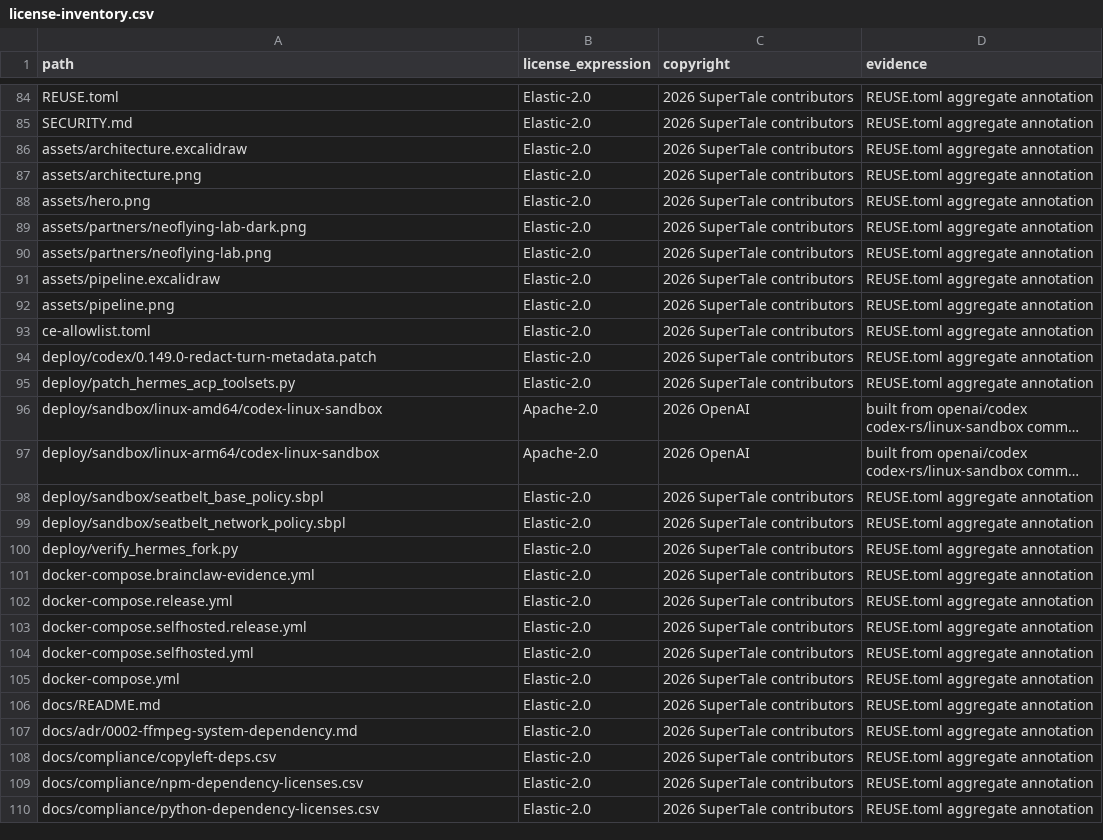
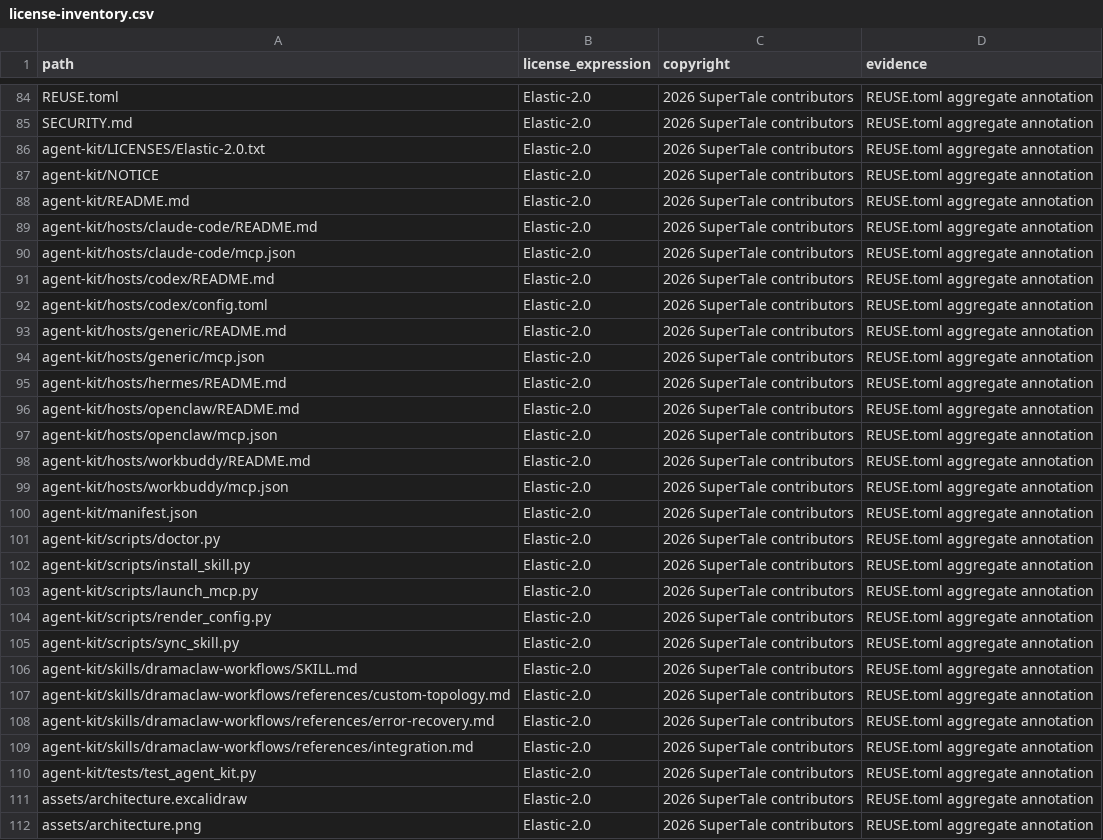
Before and after one commit to Anu206S/dramaclaw, a CSV file: license-inventory.csv, drawn as a sheet; only a part is shown, gaps mark what is left out; the shorter side is filled out with more unchanged rows; long unchanged cells end in …; the diff names each change by its address in the sheet, - before the commit and + after, or states it on an @@ line.

Commit message:
publish portable DramaClaw agent kit
Signed-off-by: tao <tyoang@gmail.com>

```diff
--- a/license-inventory.csv
+++ b/license-inventory.csv
+row 86: agent-kit/LICENSES/Elastic-2.0.txt | Elastic-2.0 | 2026 SuperTale contributors | REUSE.toml aggregate annotation
+row 87: agent-kit/NOTICE | Elastic-2.0 | 2026 SuperTale contributors | REUSE.toml aggregate annotation
+row 88: agent-kit/README.md | Elastic-2.0 | 2026 SuperTale contributors | REUSE.toml aggregate annotation
+row 89: agent-kit/hosts/claude-code/README.md | Elastic-2.0 | 2026 SuperTale contributors | REUSE.toml aggregate annotation
+row 90: agent-kit/hosts/claude-code/mcp.json | Elastic-2.0 | 2026 SuperTale contributors | REUSE.toml aggregate annotation
+row 91: agent-kit/hosts/codex/README.md | Elastic-2.0 | 2026 SuperTale contributors | REUSE.toml aggregate annotation
+row 92: agent-kit/hosts/codex/config.toml | Elastic-2.0 | 2026 SuperTale contributors | REUSE.toml aggregate annotation
+row 93: agent-kit/hosts/generic/README.md | Elastic-2.0 | 2026 SuperTale contributors | REUSE.toml aggregate annotation
+row 94: agent-kit/hosts/generic/mcp.json | Elastic-2.0 | 2026 SuperTale contributors | REUSE.toml aggregate annotation
+row 95: agent-kit/hosts/hermes/README.md | Elastic-2.0 | 2026 SuperTale contributors | REUSE.toml aggregate annotation
+row 96: agent-kit/hosts/openclaw/README.md | Elastic-2.0 | 2026 SuperTale contributors | REUSE.toml aggregate annotation
+row 97: agent-kit/hosts/openclaw/mcp.json | Elastic-2.0 | 2026 SuperTale contributors | REUSE.toml aggregate annotation
+row 98: agent-kit/hosts/workbuddy/README.md | Elastic-2.0 | 2026 SuperTale contributors | REUSE.toml aggregate annotation
+row 99: agent-kit/hosts/workbuddy/mcp.json | Elastic-2.0 | 2026 SuperTale contributors | REUSE.toml aggregate annotation
+row 100: agent-kit/manifest.json | Elastic-2.0 | 2026 SuperTale contributors | REUSE.toml aggregate annotation
+row 101: agent-kit/scripts/doctor.py | Elastic-2.0 | 2026 SuperTale contributors | REUSE.toml aggregate annotation
+row 102: agent-kit/scripts/install_skill.py | Elastic-2.0 | 2026 SuperTale contributors | REUSE.toml aggregate annotation
+row 103: agent-kit/scripts/launch_mcp.py | Elastic-2.0 | 2026 SuperTale contributors | REUSE.toml aggregate annotation
+row 104: agent-kit/scripts/render_config.py | Elastic-2.0 | 2026 SuperTale contributors | REUSE.toml aggregate annotation
+row 105: agent-kit/scripts/sync_skill.py | Elastic-2.0 | 2026 SuperTale contributors | REUSE.toml aggregate annotation
+row 106: agent-kit/skills/dramaclaw-workflows/SKILL.md | Elastic-2.0 | 2026 SuperTale contributors | REUSE.toml aggregate annotation
+row 107: agent-kit/skills/dramaclaw-workflows/references/custom-topology.md | Elastic-2.0 | 2026 SuperTale contributors | REUSE.toml aggregate annotation
+row 108: agent-kit/skills/dramaclaw-workflows/references/error-recovery.md | Elastic-2.0 | 2026 SuperTale contributors | REUSE.toml aggregate annotation
+row 109: agent-kit/skills/dramaclaw-workflows/references/integration.md | Elastic-2.0 | 2026 SuperTale contributors | REUSE.toml aggregate annotation
+row 110: agent-kit/tests/test_agent_kit.py | Elastic-2.0 | 2026 SuperTale contributors | REUSE.toml aggregate annotation
```
Also changed, not shown: 25 other files.
